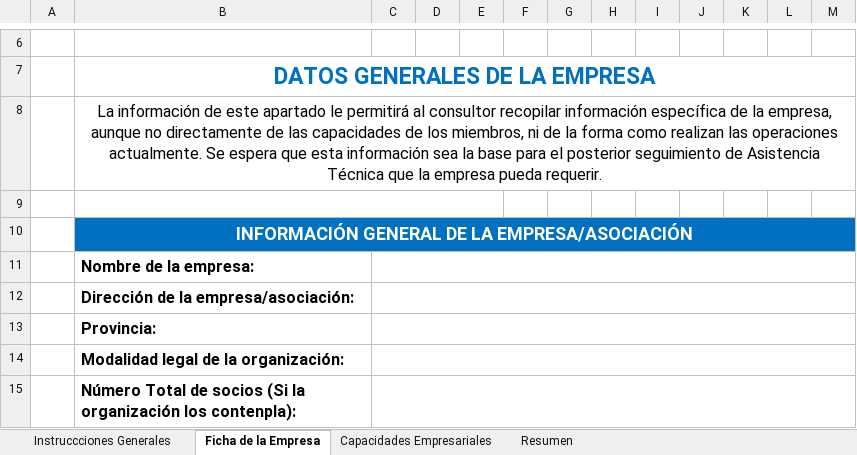
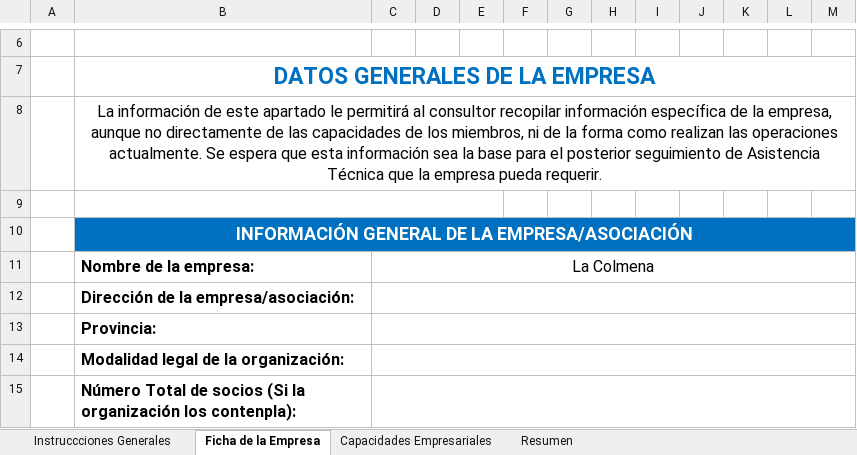
Before and after one commit to NAE-MES/Formacion-formadores, an Excel workbook: backend/public/talleres/bibliografia/3_Caja de Herramientas/K02_Diagnóstico Empresarial.xlsx, sheet Ficha de la Empresa, drawn as a sheet; only a part is shown, gaps mark what is left out; values as stored, in another font and other column widths than the file's, no borders; charts and pictures not drawn; the diff names each change by its address in the sheet, - before the commit and + after, or states it on an @@ line.

```diff
--- a/backend/public/talleres/bibliografia/3_Caja de Herramientas/K02_Diagnóstico Empresarial.xlsx (sheet Ficha de la Empresa)
+++ b/backend/public/talleres/bibliografia/3_Caja de Herramientas/K02_Diagnóstico Empresarial.xlsx (sheet Ficha de la Empresa)
-C11: (empty)
+C11: La Colmena
```
Also changed, not shown: sheet Capacidades Empresariales, sheet Resumen, formulas that keep their value, charts or pictures, 5 other files.
